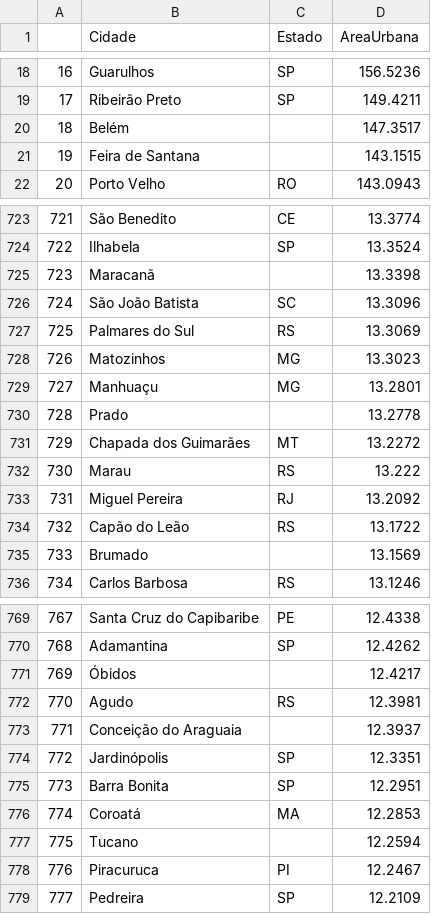
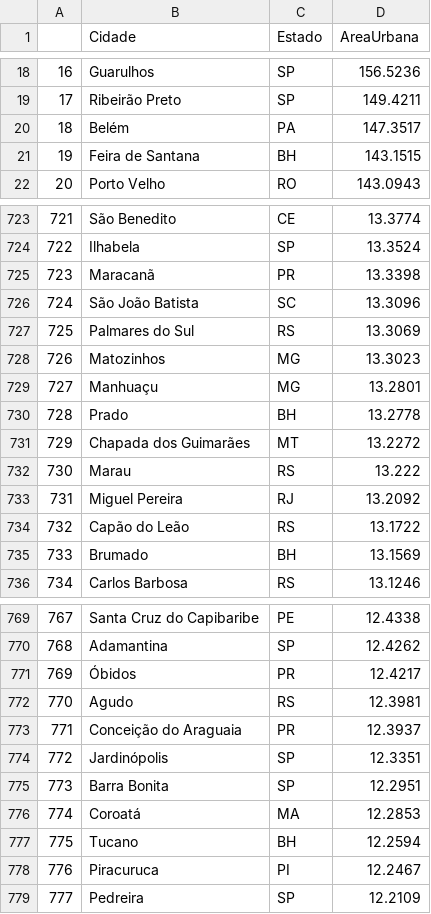
Before and after one commit to LucasMGuima/PI6SEM, a CSV file: dados_tratados/areaUrbana.csv, drawn as a sheet; only a part is shown, gaps mark what is left out; the diff covers the shown part only.

```diff
--- a/dados_tratados/areaUrbana.csv
+++ b/dados_tratados/areaUrbana.csv
@@ -19,4 +19,4 @@
 17,Ribeirão Preto,SP,149.4211
-18,Belém,,147.3517
-19,Feira de Santana,,143.1515
+18,Belém,PA,147.3517
+19,Feira de Santana,BH,143.1515
 20,Porto Velho,RO,143.0943
@@ -724,3 +724,3 @@
 722,Ilhabela,SP,13.3524
-723,Maracanã,,13.3398
+723,Maracanã,PR,13.3398
 724,São João Batista,SC,13.3096
@@ -729,3 +729,3 @@
 727,Manhuaçu,MG,13.2801
-728,Prado,,13.2778
+728,Prado,BH,13.2778
 729,Chapada dos Guimarães,MT,13.2272
@@ -734,3 +734,3 @@
 732,Capão do Leão,RS,13.1722
-733,Brumado,,13.1569
+733,Brumado,BH,13.1569
 734,Carlos Barbosa,RS,13.1246
@@ -770,5 +770,5 @@
 768,Adamantina,SP,12.4262
-769,Óbidos,,12.4217
+769,Óbidos,PR,12.4217
 770,Agudo,RS,12.3981
-771,Conceição do Araguaia,,12.3937
+771,Conceição do Araguaia,PR,12.3937
 772,Jardinópolis,SP,12.3351
@@ -776,3 +776,3 @@
 774,Coroatá,MA,12.2853
-775,Tucano,,12.2594
+775,Tucano,BH,12.2594
 776,Piracuruca,PI,12.2467
```
Also changed, not shown: 94 edited cells elsewhere in this file, 1 other file.
